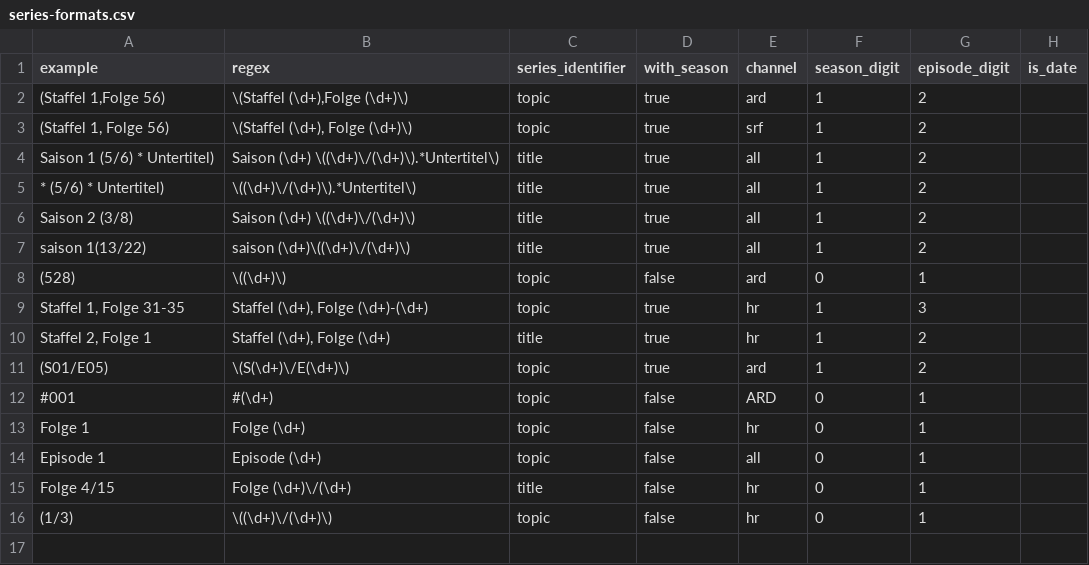
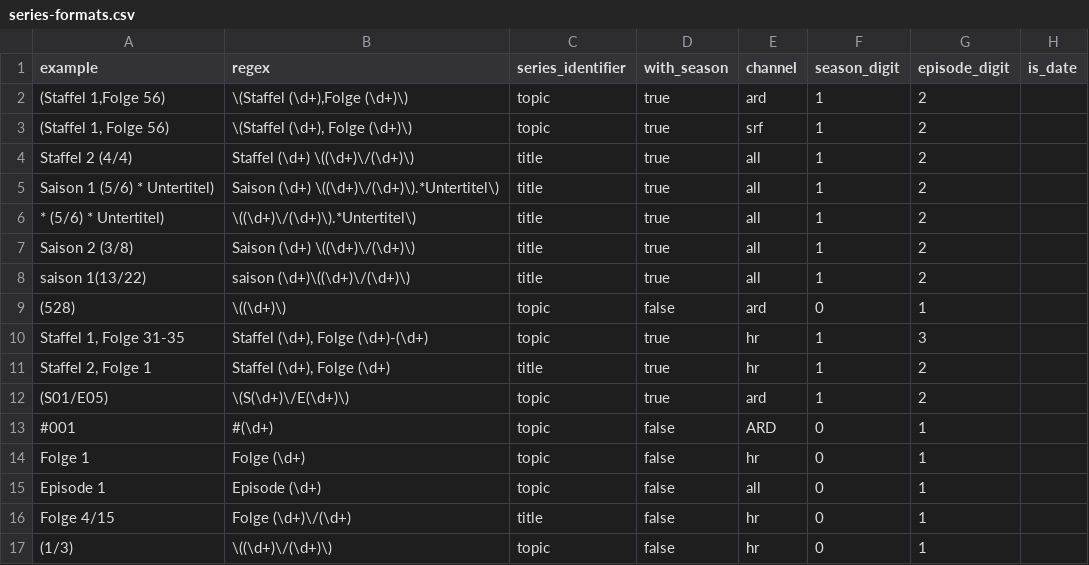
Before and after one commit to luguenth/mediatheke, a CSV file: Mediatheke/series-formats.csv, drawn as a sheet; the diff names each change by its address in the sheet, - before the commit and + after, or states it on an @@ line.

```diff
--- a/Mediatheke/series-formats.csv
+++ b/Mediatheke/series-formats.csv
+row 4: Staffel 2 (4/4) | Staffel (\d+) \((\d+)\/(\d+)\) | title | true | all | 1 | 2
```
Also changed, not shown: 1 other file.
